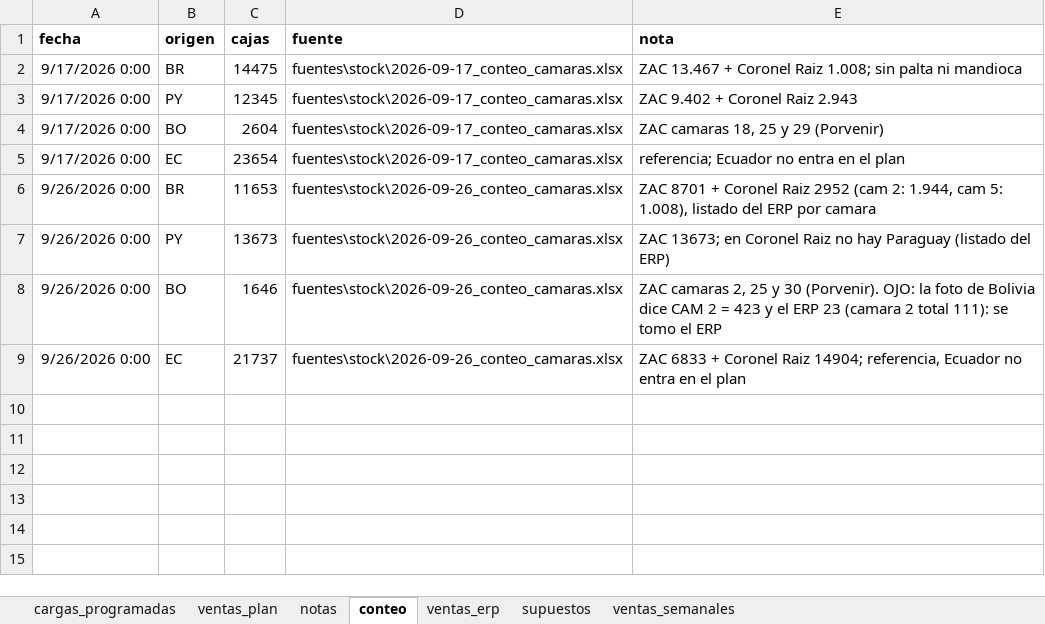
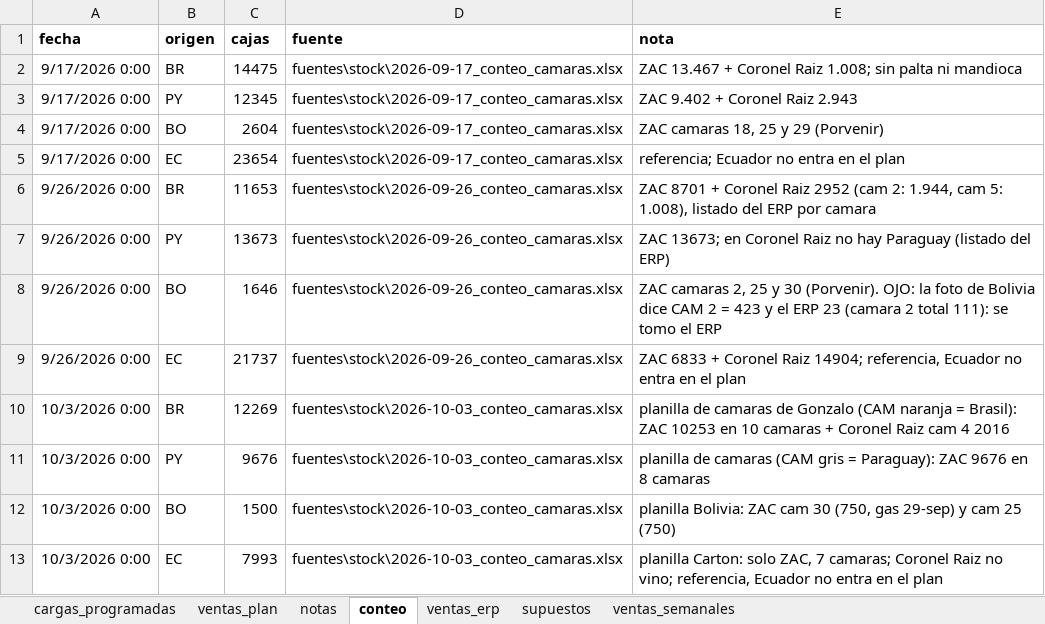
Before and after one commit to ingenieria-pepe/gonza_pepe, an Excel workbook: plan_compras/plan_compras.xlsx, sheet conteo, drawn as a sheet; values as stored, in another font and other column widths than the file's, no borders; the diff names each change by its address in the sheet, - before the commit and + after, or states it on an @@ line.

```diff
--- a/plan_compras/plan_compras.xlsx (sheet conteo)
+++ b/plan_compras/plan_compras.xlsx (sheet conteo)
+row 10: 10/3/2026 0:00 | BR | 12269 | fuentes\stock\2026-10-03_conteo_camaras.xlsx | planilla de camaras de Gonzalo (CAM naranja = Brasil): ZAC 10253 en 10 camaras + Coronel Raiz cam 4 2016
+row 11: 10/3/2026 0:00 | PY | 9676 | fuentes\stock\2026-10-03_conteo_camaras.xlsx | planilla de camaras (CAM gris = Paraguay): ZAC 9676 en 8 camaras
+row 12: 10/3/2026 0:00 | BO | 1500 | fuentes\stock\2026-10-03_conteo_camaras.xlsx | planilla Bolivia: ZAC cam 30 (750, gas 29-sep) y cam 25 (750)
+row 13: 10/3/2026 0:00 | EC | 7993 | fuentes\stock\2026-10-03_conteo_camaras.xlsx | planilla Carton: solo ZAC, 7 camaras; Coronel Raiz no vino; referencia, Ecuador no entra en el plan
```
Also changed, not shown: fuentes/precios_banana_BJLapa.xlsx, fuentes/precios_banana_NMinas.xlsx, 30 other files.
